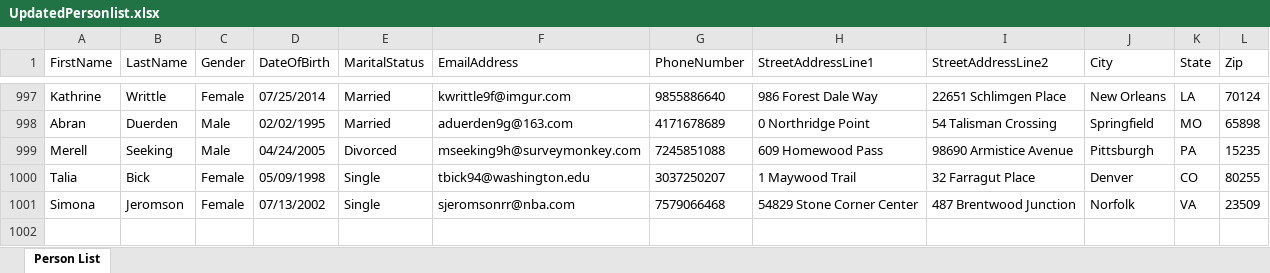
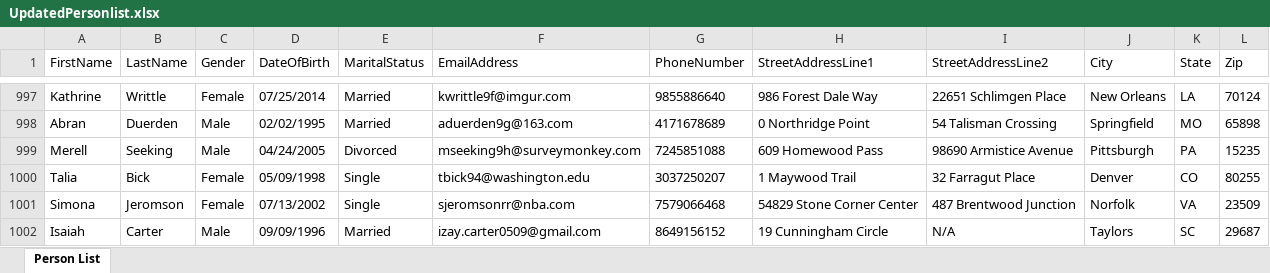
Before and after one commit to izaycarter/ShowCase, an Excel workbook: wwwroot/UpdatedPersonlist.xlsx, sheet Person List, drawn as a sheet; only a part is shown, gaps mark what is left out; values as stored, in another font and other column widths than the file's, no borders; the diff names each change by its address in the sheet, - before the commit and + after, or states it on an @@ line.

```diff
--- a/wwwroot/UpdatedPersonlist.xlsx (sheet Person List)
+++ b/wwwroot/UpdatedPersonlist.xlsx (sheet Person List)
+row 1002: Isaiah | Carter | Male | 09/09/1996 | Married | izay.carter0509@gmail.com | 8649156152 | 19 Cunningham Circle | N/A | Taylors | SC | 29687
```
Also changed, not shown: 21 other files.
